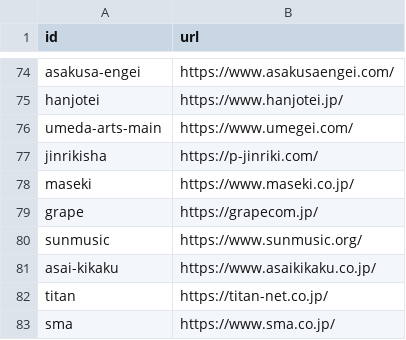
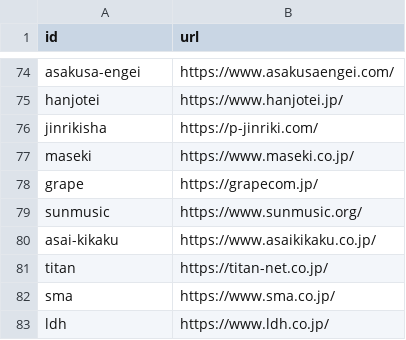
Before and after one commit to tdtaisei-droid/live-hub, a CSV file: config/url_candidates.csv, drawn as a sheet; only a part is shown, gaps mark what is left out; the shorter side is filled out with more unchanged rows.

```diff
--- a/config/url_candidates.csv
+++ b/config/url_candidates.csv
@@ -75,3 +75,2 @@ asakusa-engei,https://www.asakusaengei.com/
 hanjotei,https://www.hanjotei.jp/
-umeda-arts-main,https://www.umegei.com/
 jinrikisha,https://p-jinriki.com/
```
Also changed, not shown: config/sources/agencies.csv, config/sources/promoters.csv, 4 other files.
